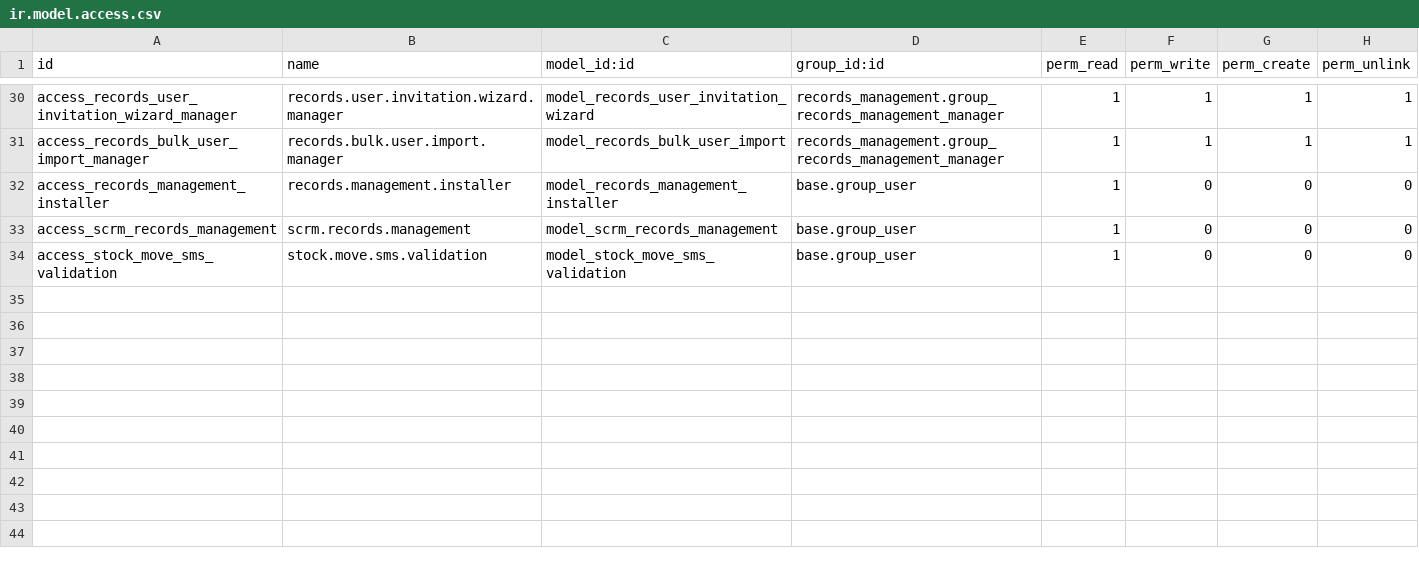
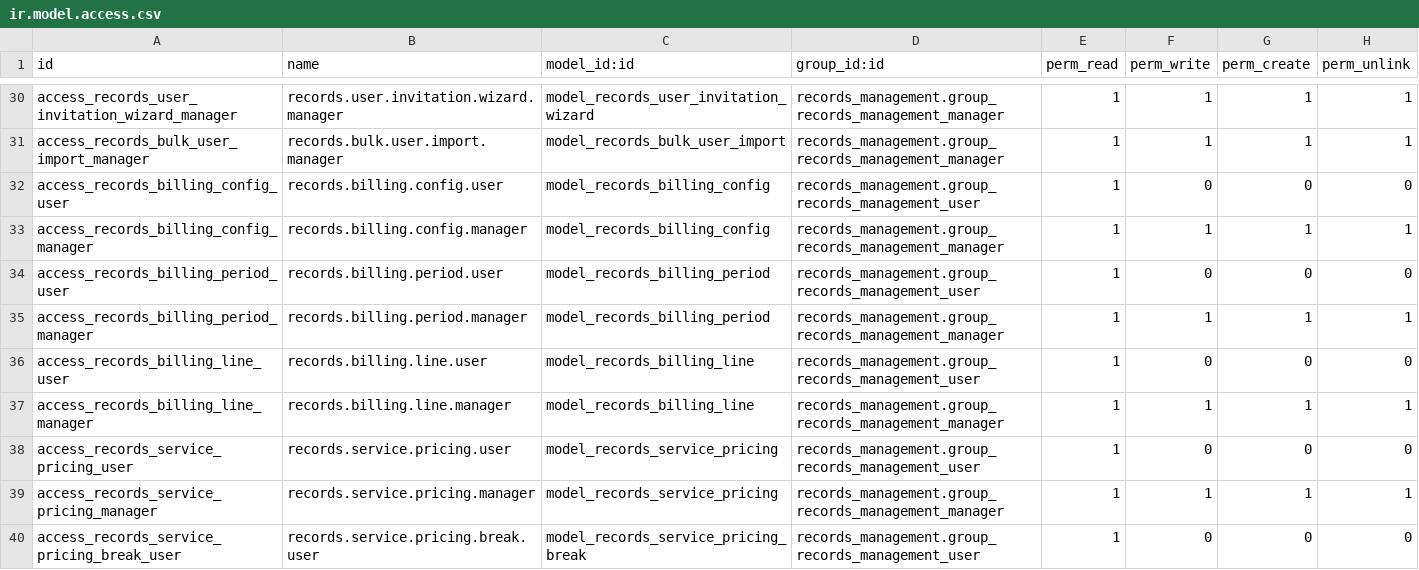
Before and after one commit to John75SunCity/ssh-git-github.com-odoo-odoo.git-18.0, a CSV file: records_management/security/ir.model.access.csv, drawn as a sheet; only a part is shown, gaps mark what is left out; the shorter side is filled out with more unchanged rows; the diff covers the shown part only; the diff names each change by its address in the sheet, - before the commit and + after, or states it on an @@ line.

Commit message:
feat: Implement comprehensive billing system for records management
- Added demo scripts for billing calculations, including:
  - billing_demo.py: Basic billing scenarios with storage and service fees.
  - comprehensive_billing_demo.py: Detailed billing with multiple storage types and comprehensive service pricing.
  - departmental_billing_demo.py: Advanced departmental billing capabilities with consolidated, separate, and hybrid billing options.

- Created XML views for billing configuration, billing periods, and departmental billing contacts:
  - billing_views.xml: Configurable billing settings and period management.
  - departmental_billing_views.xml: Enhanced customer and department forms with billing preferences and contacts.

- Improved invoice generation and summary reporting for better financial tracking and management.

```diff
--- a/records_management/security/ir.model.access.csv
+++ b/records_management/security/ir.model.access.csv
+row 32: access_records_billing_config_user | records.billing.config.user | model_records_billing_config | records_management.group_records_management_user | 1 | 0 | 0 | 0
+row 33: access_records_billing_config_manager | records.billing.config.manager | model_records_billing_config | records_management.group_records_management_manager | 1 | 1 | 1 | 1
+row 34: access_records_billing_period_user | records.billing.period.user | model_records_billing_period | records_management.group_records_management_user | 1 | 0 | 0 | 0
+row 35: access_records_billing_period_manager | records.billing.period.manager | model_records_billing_period | records_management.group_records_management_manager | 1 | 1 | 1 | 1
+row 36: access_records_billing_line_user | records.billing.line.user | model_records_billing_line | records_management.group_records_management_user | 1 | 0 | 0 | 0
+row 37: access_records_billing_line_manager | records.billing.line.manager | model_records_billing_line | records_management.group_records_management_manager | 1 | 1 | 1 | 1
+row 38: access_records_service_pricing_user | records.service.pricing.user | model_records_service_pricing | records_management.group_records_management_user | 1 | 0 | 0 | 0
+row 39: access_records_service_pricing_manager | records.service.pricing.manager | model_records_service_pricing | records_management.group_records_management_manager | 1 | 1 | 1 | 1
+row 40: access_records_service_pricing_break_user | records.service.pricing.break.user | model_records_service_pricing_break | records_management.group_records_management_user | 1 | 0 | 0 | 0
```
Also changed, not shown: 6 added rows elsewhere in this file, 11 other files.
